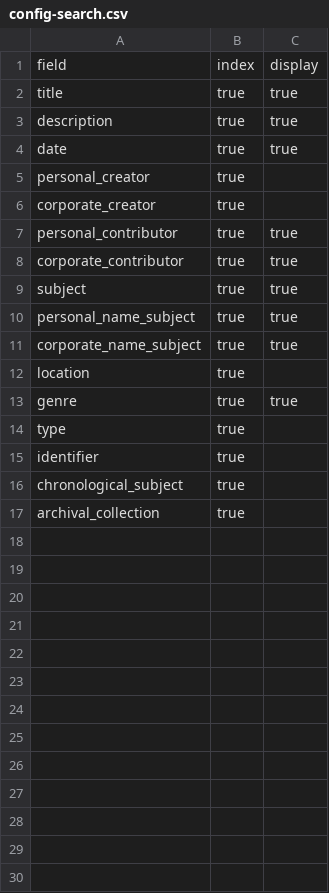
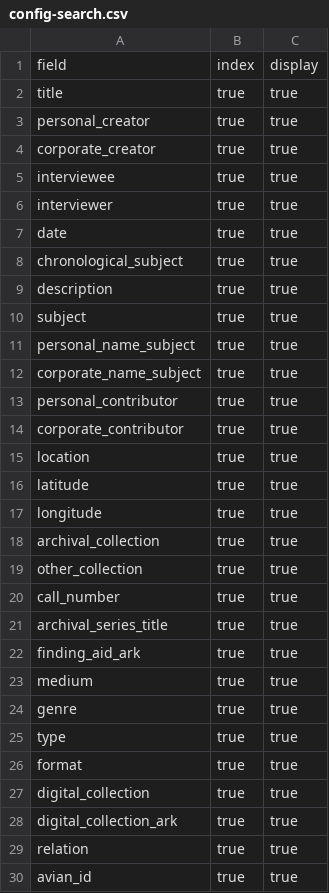
Before and after one commit to isu-digital/digital-collections-template, a CSV file: _data/config-search.csv, drawn as a sheet; only a part is shown; the diff covers the shown part only.

Commit message:
fields added

```diff
--- a/_data/config-search.csv
+++ b/_data/config-search.csv
@@ -2,8 +2,9 @@ field,index,display
 title,true,true
+personal_creator,true,true
+corporate_creator,true,true
+interviewee,true,true
+interviewer,true,true
+date,true,true
+chronological_subject,true,true
 description,true,true
-date,true,true
-personal_creator,true,
-corporate_creator,true,
-personal_contributor,true,true
-corporate_contributor,true,true
 subject,true,true
@@ -11,7 +12,19 @@ personal_name_subject,true,true
 corporate_name_subject,true,true
-location,true,
+personal_contributor,true,true
+corporate_contributor,true,true
+location,true,true
+latitude,true,true
+longitude,true,true
+archival_collection,true,true
+other_collection,true,true
+call_number,true,true
+archival_series_title,true,true
+finding_aid_ark,true,true
+medium,true,true
 genre,true,true
-type,true,
-identifier,true,
-chronological_subject,true,
-archival_collection,true,
+type,true,true
+format,true,true
+digital_collection,true,true
+digital_collection_ark,true,true
+relation,true,true
+avian_id,true,true
```
Also changed, not shown: 5 added rows elsewhere in this file.
